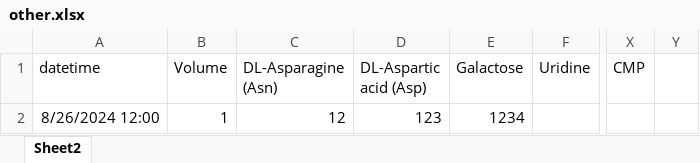
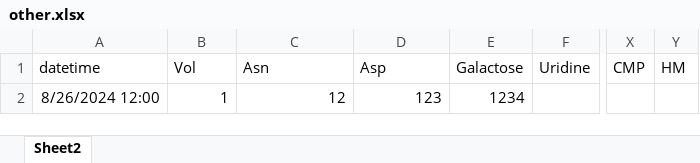
Before and after one commit to alexisdubs/glyc-hardware-int, an Excel workbook: data/other.xlsx, sheet Sheet2, drawn as a sheet; only a part is shown, gaps mark what is left out; values as stored, in another font and other column widths than the file's, no borders; the diff names each change by its address in the sheet, - before the commit and + after, or states it on an @@ line.

```diff
--- a/data/other.xlsx (sheet Sheet2)
+++ b/data/other.xlsx (sheet Sheet2)
-B1: Volume
+B1: Vol
-C1: DL-Asparagine (Asn)
+C1: Asn
-D1: DL-Aspartic acid (Asp)
+D1: Asp
-Y1: (empty)
+Y1: HM
```
Also changed, not shown: example_df.xlsx, 3 other files.
